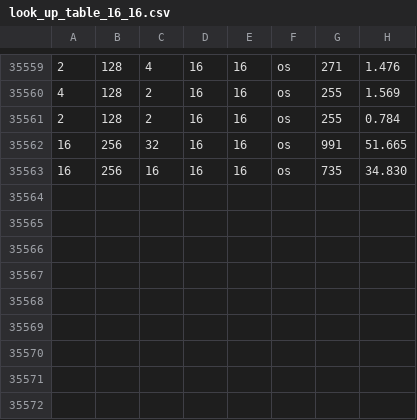
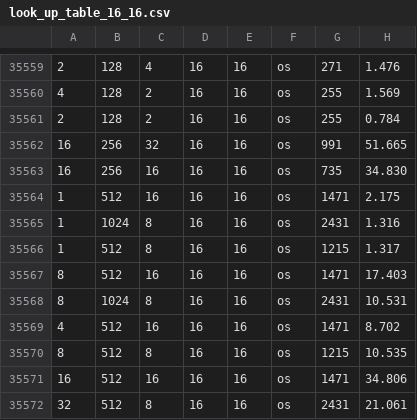
Before and after one commit to LLMInferenceCo-design/LLMfusion, a CSV file: systolic_array_model/look_up_table_16_16.csv, drawn as a sheet; only a part is shown, gaps mark what is left out; the diff names each change by its address in the sheet, - before the commit and + after, or states it on an @@ line.

```diff
--- a/systolic_array_model/look_up_table_16_16.csv
+++ b/systolic_array_model/look_up_table_16_16.csv
+row 35564: 1 | 512 | 16 | 16 | 16 | os | 1471 | 2.175
+row 35565: 1 | 1024 | 8 | 16 | 16 | os | 2431 | 1.316
+row 35566: 1 | 512 | 8 | 16 | 16 | os | 1215 | 1.317
+row 35567: 8 | 512 | 16 | 16 | 16 | os | 1471 | 17.403
+row 35568: 8 | 1024 | 8 | 16 | 16 | os | 2431 | 10.531
+row 35569: 4 | 512 | 16 | 16 | 16 | os | 1471 | 8.702
+row 35570: 8 | 512 | 8 | 16 | 16 | os | 1215 | 10.535
+row 35571: 16 | 512 | 16 | 16 | 16 | os | 1471 | 34.806
+row 35572: 32 | 512 | 8 | 16 | 16 | os | 2431 | 21.061
```
Also changed, not shown: 38 other files.
